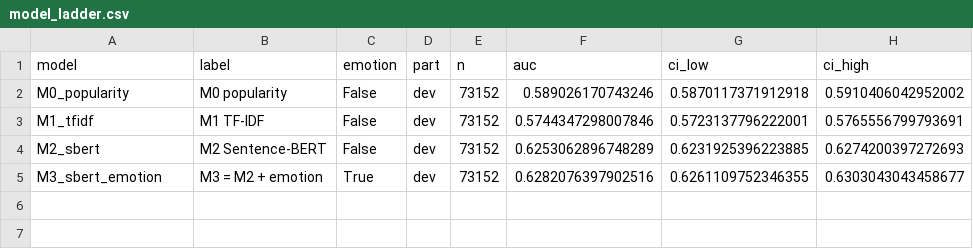
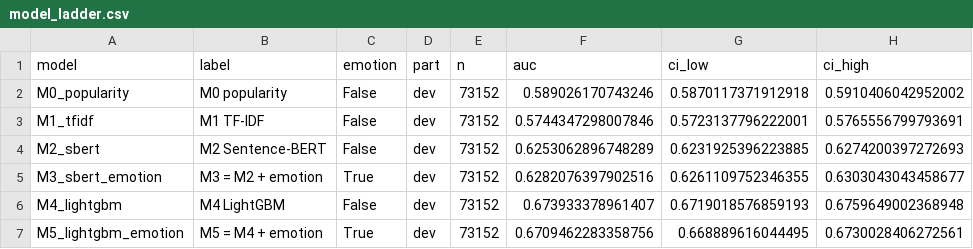
Before and after one commit to smit-savaliya-dev/beyond-keywords-emotion-aware-ad-ranking, a CSV file: results/tables/model_ladder.csv, drawn as a sheet.

```diff
--- a/results/tables/model_ladder.csv
+++ b/results/tables/model_ladder.csv
@@ -5 +5,3 @@ M2_sbert,M2 Sentence-BERT,False,dev,73152,0.6253062896748289,0.6231925396223885,
 M3_sbert_emotion,M3 = M2 + emotion,True,dev,73152,0.6282076397902516,0.6261109752346355,0.6303043043458677
+M4_lightgbm,M4 LightGBM,False,dev,73152,0.673933378961407,0.6719018576859193,0.6759649002368948
+M5_lightgbm_emotion,M5 = M4 + emotion,True,dev,73152,0.6709462283358756,0.668889616044495,0.6730028406272561
```
Also changed, not shown: results/tables/m4m5_user_level.csv, results/tables/m5_fresh_items.csv, 17 other files.
